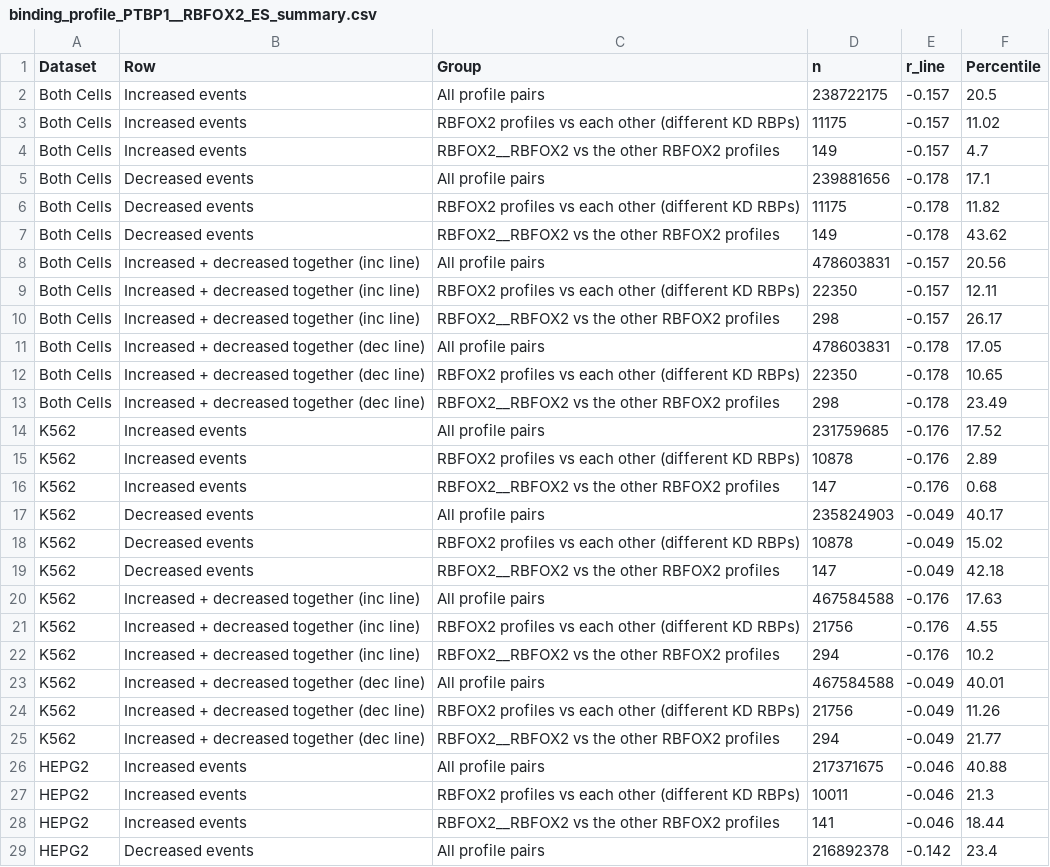
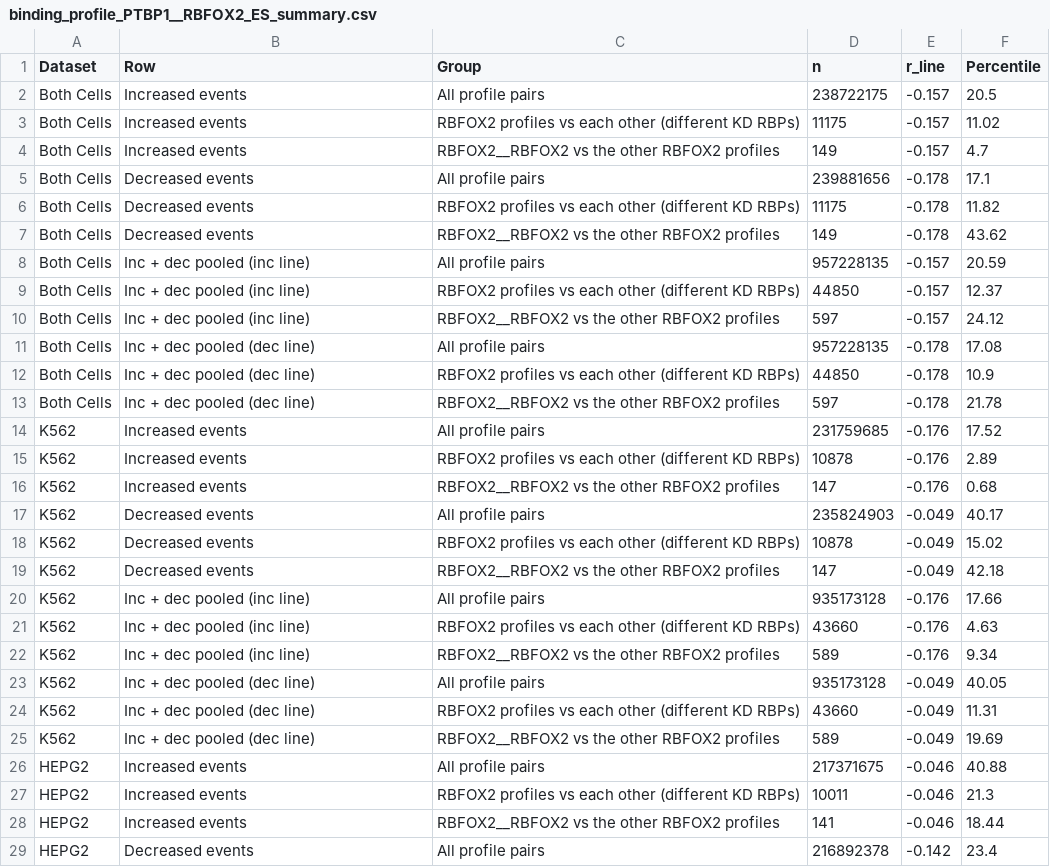
Before and after one commit to DiseaseTranscriptomicsLab/CHARM, a CSV file: binding_profile_PTBP1__RBFOX2_ES_summary.csv, drawn as a sheet; only a part is shown; the diff covers the shown part only.

```diff
--- a/binding_profile_PTBP1__RBFOX2_ES_summary.csv
+++ b/binding_profile_PTBP1__RBFOX2_ES_summary.csv
@@ -7,8 +7,8 @@
 "Both Cells","Decreased events","RBFOX2__RBFOX2 vs the other RBFOX2 profiles",149,-0.178,43.62
-"Both Cells","Increased + decreased together (inc line)","All profile pairs",478603831,-0.157,20.56
-"Both Cells","Increased + decreased together (inc line)","RBFOX2 profiles vs each other (different KD RBPs)",22350,-0.157,12.11
-"Both Cells","Increased + decreased together (inc line)","RBFOX2__RBFOX2 vs the other RBFOX2 profiles",298,-0.157,26.17
-"Both Cells","Increased + decreased together (dec line)","All profile pairs",478603831,-0.178,17.05
-"Both Cells","Increased + decreased together (dec line)","RBFOX2 profiles vs each other (different KD RBPs)",22350,-0.178,10.65
-"Both Cells","Increased + decreased together (dec line)","RBFOX2__RBFOX2 vs the other RBFOX2 profiles",298,-0.178,23.49
+"Both Cells","Inc + dec pooled (inc line)","All profile pairs",957228135,-0.157,20.59
+"Both Cells","Inc + dec pooled (inc line)","RBFOX2 profiles vs each other (different KD RBPs)",44850,-0.157,12.37
+"Both Cells","Inc + dec pooled (inc line)","RBFOX2__RBFOX2 vs the other RBFOX2 profiles",597,-0.157,24.12
+"Both Cells","Inc + dec pooled (dec line)","All profile pairs",957228135,-0.178,17.08
+"Both Cells","Inc + dec pooled (dec line)","RBFOX2 profiles vs each other (different KD RBPs)",44850,-0.178,10.9
+"Both Cells","Inc + dec pooled (dec line)","RBFOX2__RBFOX2 vs the other RBFOX2 profiles",597,-0.178,21.78
 "K562","Increased events","All profile pairs",231759685,-0.176,17.52
@@ -19,8 +19,8 @@
 "K562","Decreased events","RBFOX2__RBFOX2 vs the other RBFOX2 profiles",147,-0.049,42.18
-"K562","Increased + decreased together (inc line)","All profile pairs",467584588,-0.176,17.63
-"K562","Increased + decreased together (inc line)","RBFOX2 profiles vs each other (different KD RBPs)",21756,-0.176,4.55
-"K562","Increased + decreased together (inc line)","RBFOX2__RBFOX2 vs the other RBFOX2 profiles",294,-0.176,10.2
-"K562","Increased + decreased together (dec line)","All profile pairs",467584588,-0.049,40.01
-"K562","Increased + decreased together (dec line)","RBFOX2 profiles vs each other (different KD RBPs)",21756,-0.049,11.26
-"K562","Increased + decreased together (dec line)","RBFOX2__RBFOX2 vs the other RBFOX2 profiles",294,-0.049,21.77
+"K562","Inc + dec pooled (inc line)","All profile pairs",935173128,-0.176,17.66
+"K562","Inc + dec pooled (inc line)","RBFOX2 profiles vs each other (different KD RBPs)",43660,-0.176,4.63
+"K562","Inc + dec pooled (inc line)","RBFOX2__RBFOX2 vs the other RBFOX2 profiles",589,-0.176,9.34
+"K562","Inc + dec pooled (dec line)","All profile pairs",935173128,-0.049,40.05
+"K562","Inc + dec pooled (dec line)","RBFOX2 profiles vs each other (different KD RBPs)",43660,-0.049,11.31
+"K562","Inc + dec pooled (dec line)","RBFOX2__RBFOX2 vs the other RBFOX2 profiles",589,-0.049,19.69
 "HEPG2","Increased events","All profile pairs",217371675,-0.046,40.88
```
Also changed, not shown: 18 edited cells elsewhere in this file, binding_profile_PTBP1__RBFOX2_IR_summary.csv, 24 other files.
